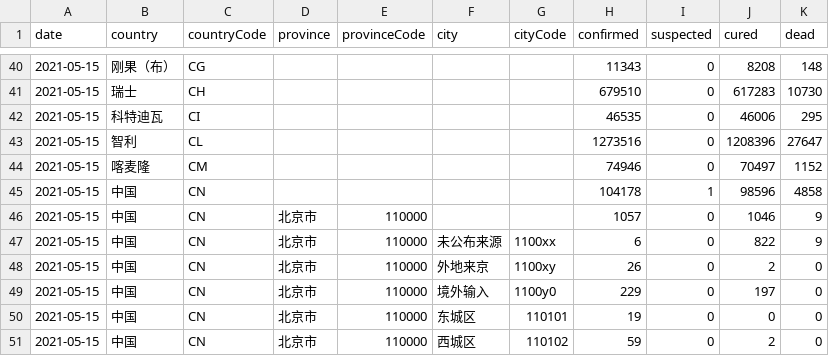
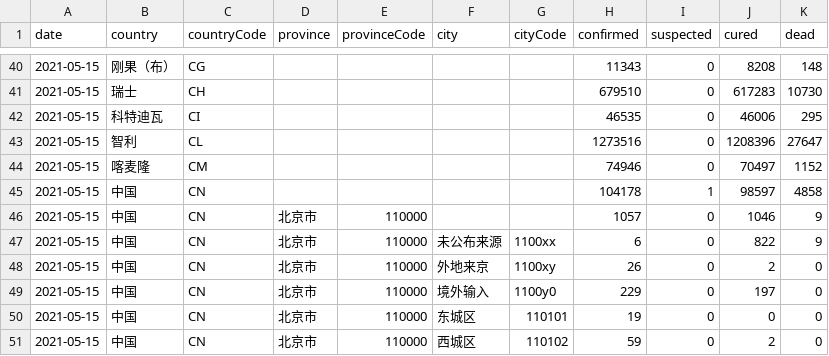
Before and after one commit to herman6888/Wuhan-2019-nCoV, a CSV file: Data/2021-05-15.csv, drawn as a sheet; only a part is shown, gaps mark what is left out.

```diff
--- a/Data/2021-05-15.csv
+++ b/Data/2021-05-15.csv
@@ -44,3 +44,3 @@ date,country,countryCode,province,provinceCode,city,cityCode,confirmed,suspected
 2021-05-15,喀麦隆,CM,,,,,74946,0,70497,1152
-2021-05-15,中国,CN,,,,,104178,1,98596,4858
+2021-05-15,中国,CN,,,,,104178,1,98597,4858
 2021-05-15,中国,CN,北京市,110000,,,1057,0,1046,9
```
Also changed, not shown: 2 other files.
